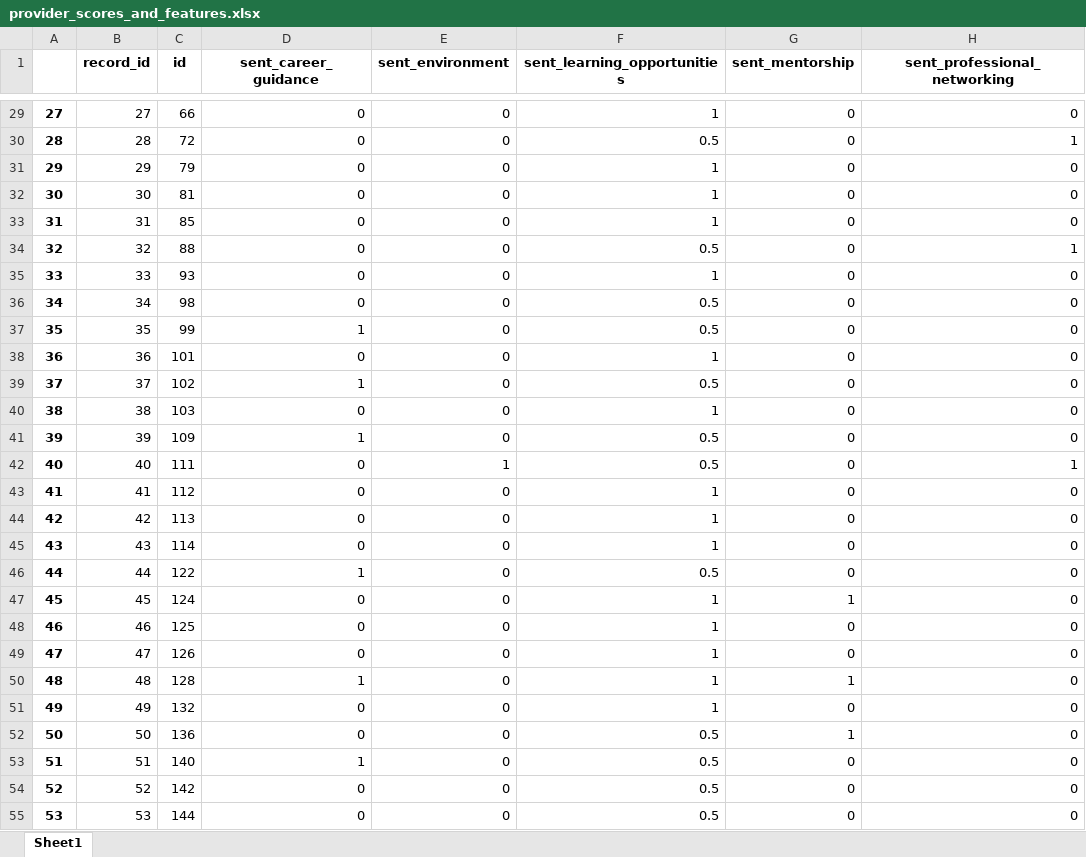
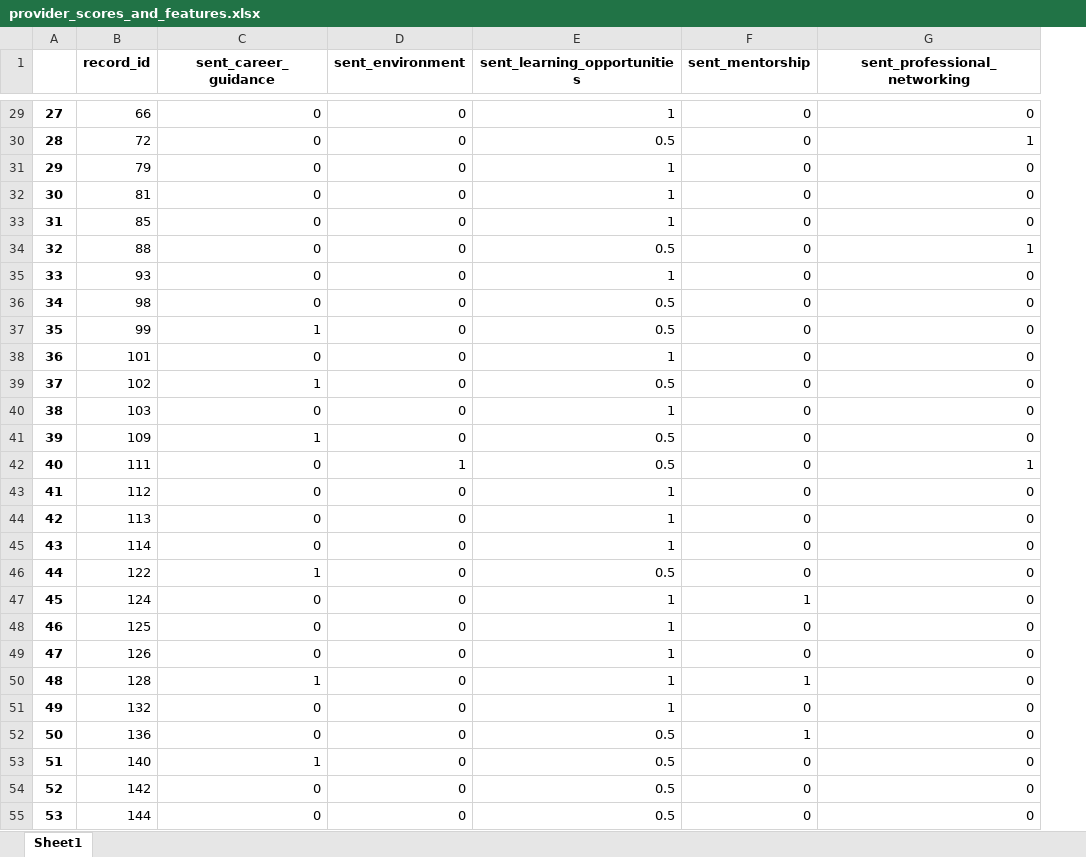
Before and after one commit to nimalanjanapiyumal/ML_TEXT_PROJECT, an Excel workbook: provider_scores_and_features.xlsx, sheet Sheet1, drawn as a sheet; only a part is shown, gaps mark what is left out; values as stored, in another font and other column widths than the file's, no borders; the diff covers the shown part only; the diff names each change by its address in the sheet, - before the commit and + after, or states it on an @@ line.

```diff
--- a/provider_scores_and_features.xlsx (sheet Sheet1)
+++ b/provider_scores_and_features.xlsx (sheet Sheet1)
-column C (id), rows 29-55: 66 | 72 | 79 | 81 | 85 | 88 | 93 | 98 | 99 | 101 | 102 | 103 | 109 | 111 | 112 | 113 | 114 | 122 | 124 | 125 | 126 | 128 | 132 | 136 | 140 | 142 | 144
-B29 (record_id): 27
+B29 (record_id): 66
-B30 (record_id): 28
+B30 (record_id): 72
-B31 (record_id): 29
+B31 (record_id): 79
-B32 (record_id): 30
+B32 (record_id): 81
-B33 (record_id): 31
+B33 (record_id): 85
-B34 (record_id): 32
+B34 (record_id): 88
-B35 (record_id): 33
+B35 (record_id): 93
-B36 (record_id): 34
+B36 (record_id): 98
-B37 (record_id): 35
+B37 (record_id): 99
-B38 (record_id): 36
+B38 (record_id): 101
-B39 (record_id): 37
+B39 (record_id): 102
-B40 (record_id): 38
+B40 (record_id): 103
-B41 (record_id): 39
+B41 (record_id): 109
-B42 (record_id): 40
+B42 (record_id): 111
-B43 (record_id): 41
+B43 (record_id): 112
-B44 (record_id): 42
+B44 (record_id): 113
-B45 (record_id): 43
+B45 (record_id): 114
-B46 (record_id): 44
+B46 (record_id): 122
-B47 (record_id): 45
+B47 (record_id): 124
-B48 (record_id): 46
+B48 (record_id): 125
-B49 (record_id): 47
+B49 (record_id): 126
-B50 (record_id): 48
+B50 (record_id): 128
-B51 (record_id): 49
+B51 (record_id): 132
-B52 (record_id): 50
+B52 (record_id): 136
-B53 (record_id): 51
+B53 (record_id): 140
-B54 (record_id): 52
+B54 (record_id): 142
-B55 (record_id): 53
+B55 (record_id): 144
```
Also changed, not shown: 498 edited cells elsewhere in this sheet, absa_aspect_sentiment.xlsx, feedbacks_after_text_cleaning.xlsx, 18 other files.
